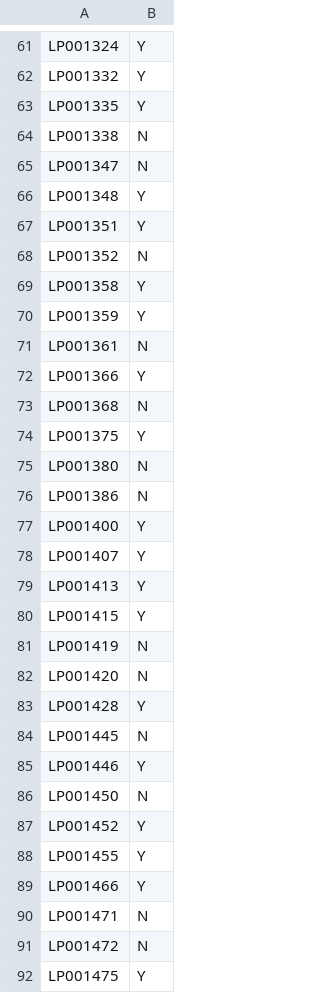
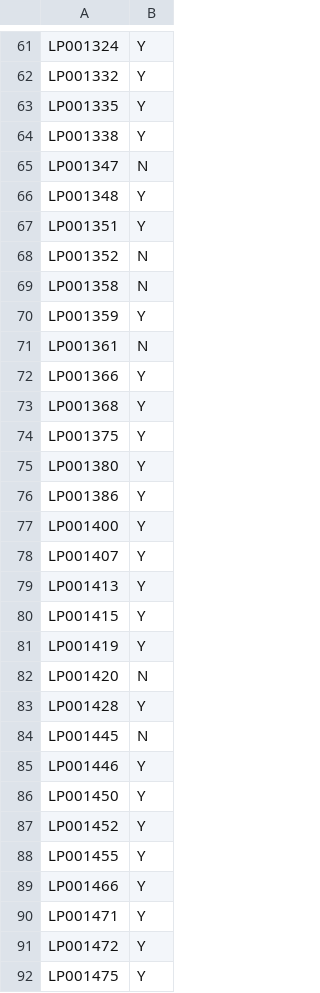
Before and after one commit to akhnasj/predictive-modelling-for-loan-approval, a CSV file: Logistic Regression.csv, drawn as a sheet; only a part is shown, gaps mark what is left out; the diff covers the shown part only.

```diff
--- a/Logistic Regression.csv
+++ b/Logistic Regression.csv
@@ -63,3 +63,3 @@ LP001332,Y
 LP001335,Y
-LP001338,N
+LP001338,Y
 LP001347,N
@@ -68,3 +68,3 @@ LP001351,Y
 LP001352,N
-LP001358,Y
+LP001358,N
 LP001359,Y
@@ -72,6 +72,6 @@ LP001361,N
 LP001366,Y
-LP001368,N
+LP001368,Y
 LP001375,Y
-LP001380,N
-LP001386,N
+LP001380,Y
+LP001386,Y
 LP001400,Y
@@ -80,3 +80,3 @@ LP001413,Y
 LP001415,Y
-LP001419,N
+LP001419,Y
 LP001420,N
@@ -85,3 +85,3 @@ LP001445,N
 LP001446,Y
-LP001450,N
+LP001450,Y
 LP001452,Y
@@ -89,4 +89,4 @@ LP001455,Y
 LP001466,Y
-LP001471,N
-LP001472,N
+LP001471,Y
+LP001472,Y
 LP001475,Y
```
Also changed, not shown: 59 edited cells elsewhere in this file, logistic.csv, 3 other files.
